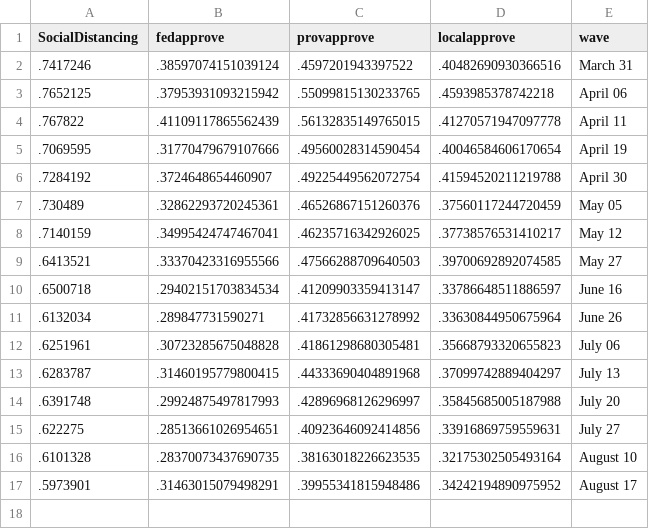
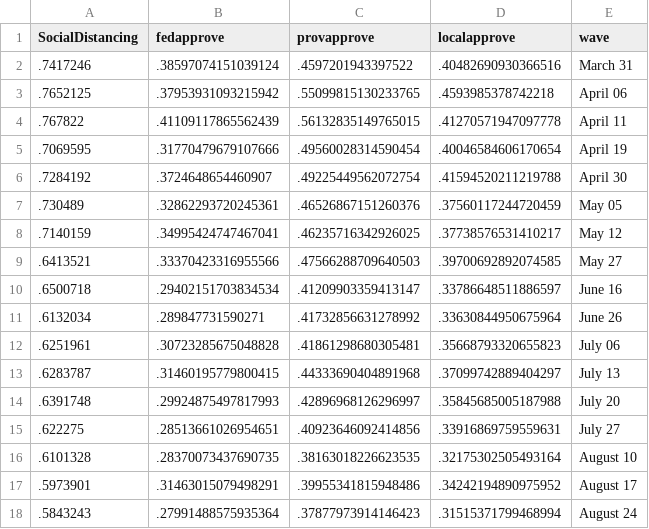
Before and after one commit to nrkthompson/ChartHolding, a CSV file: Data/SocDist.csv, drawn as a sheet.

```diff
--- a/Data/SocDist.csv
+++ b/Data/SocDist.csv
@@ -17 +17,2 @@
 ".5973901",".31463015079498291",".39955341815948486",".34242194890975952","August 17"
+".5843243",".27991488575935364",".37877973914146423",".31515371799468994","August 24"
```
Also changed, not shown: Data/SocDistAge.csv, Data/SocDistGender.csv, 1 other file.
